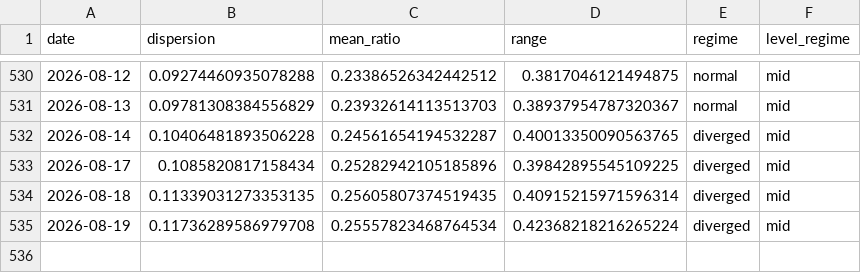
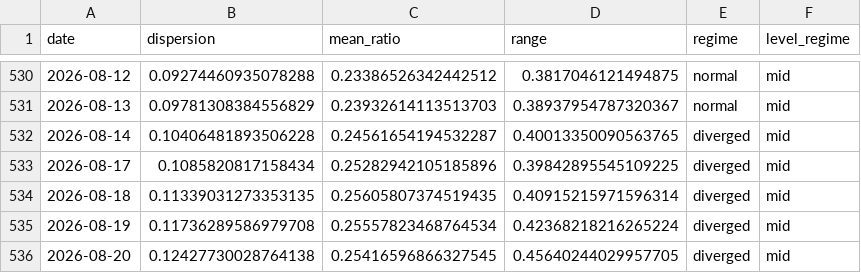
Before and after one commit to sydcurie/uptrend-dashboard, a CSV file: data/sector_dispersion.csv, drawn as a sheet; only a part is shown, gaps mark what is left out.

```diff
--- a/data/sector_dispersion.csv
+++ b/data/sector_dispersion.csv
@@ -535 +535,2 @@ date,dispersion,mean_ratio,range,regime,level_regime
 2026-08-19,0.11736289586979708,0.25557823468764534,0.42368218216265224,diverged,mid
+2026-08-20,0.12427730028764138,0.25416596866327545,0.45640244029957705,diverged,mid
```
Also changed, not shown: data/industry_summary.csv, data/sector_summary.csv, 2 other files.
